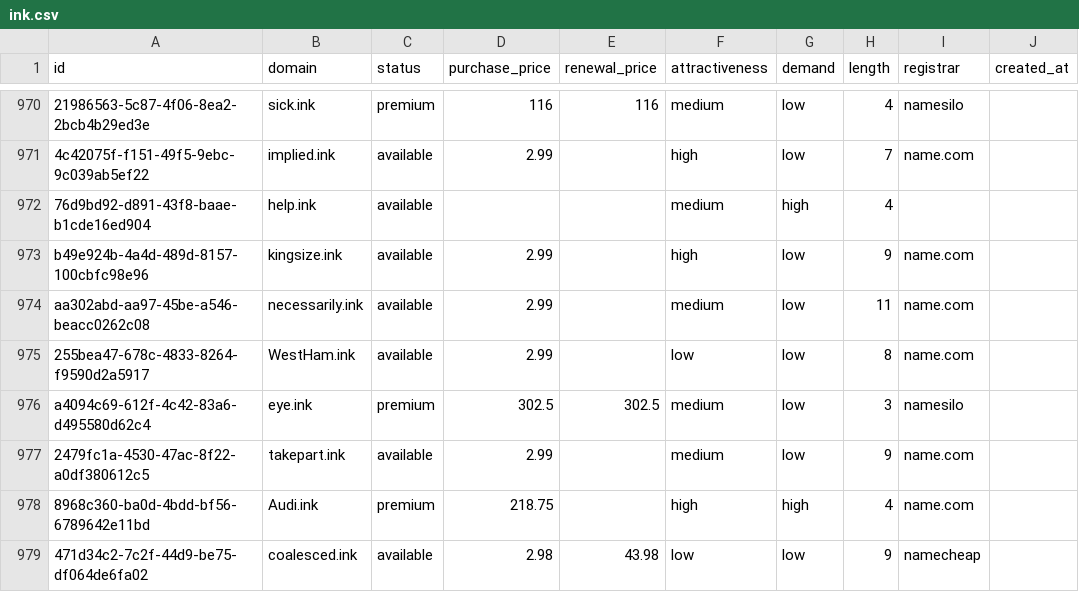
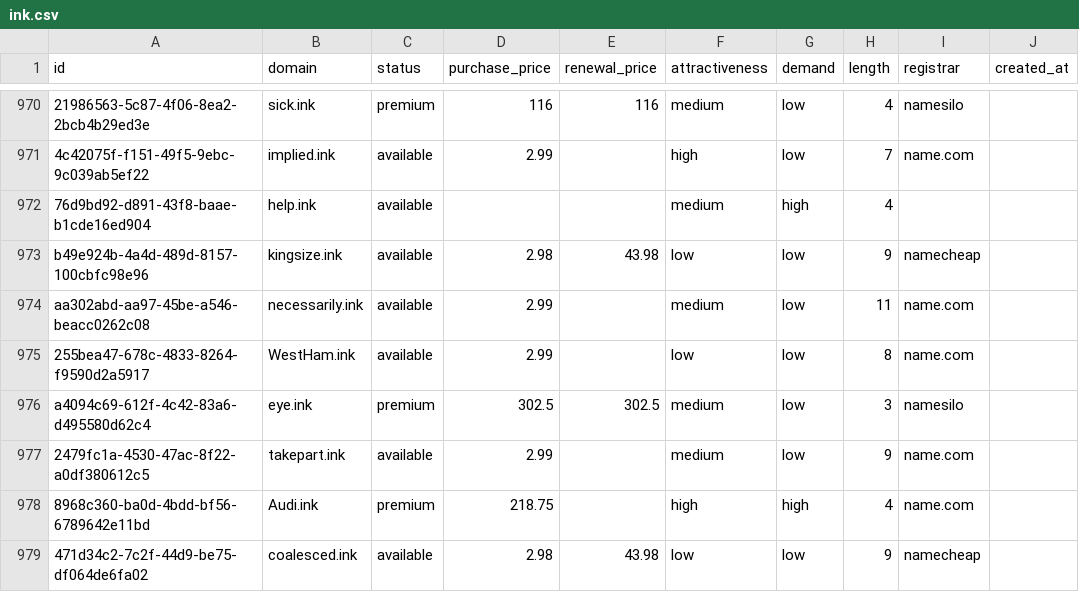
Before and after one commit to UniqueDomains/ink-oneword-domains, a CSV file: ink.csv, drawn as a sheet; only a part is shown, gaps mark what is left out; the diff names each change by its address in the sheet, - before the commit and + after, or states it on an @@ line.

Commit message:
Domains update

```diff
--- a/ink.csv
+++ b/ink.csv
-D973 (purchase_price): 2.99
+D973 (purchase_price): 2.98
-E973 (renewal_price): (empty)
+E973 (renewal_price): 43.98
-F973 (attractiveness): high
+F973 (attractiveness): low
-I973 (registrar): name.com
+I973 (registrar): namecheap
```
Also changed, not shown: 4 other files.
